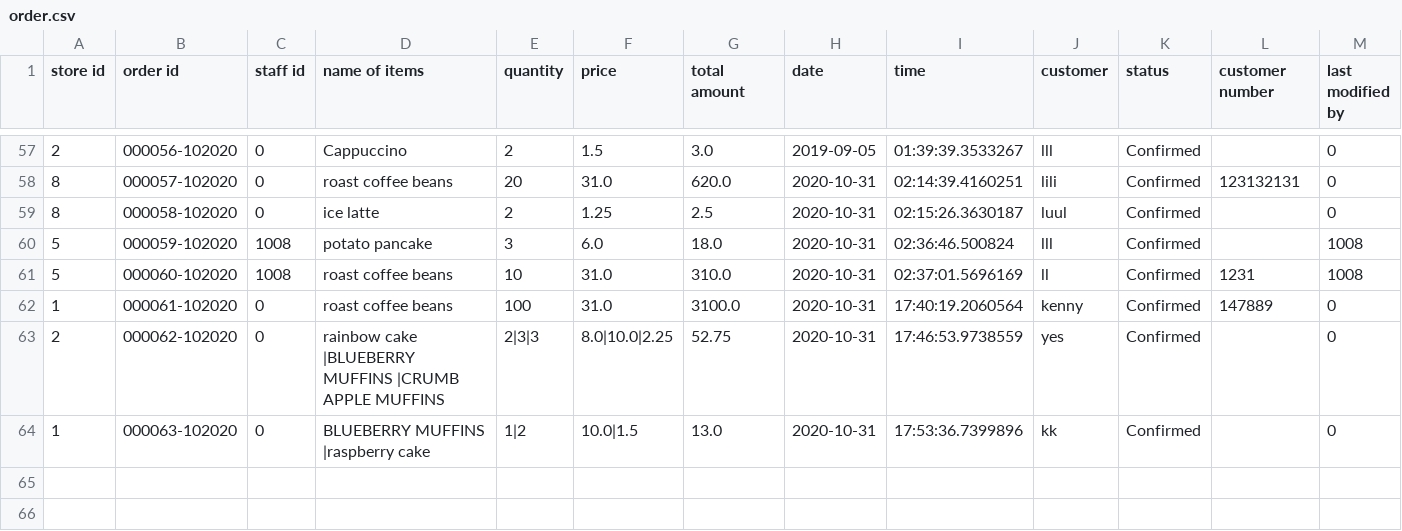
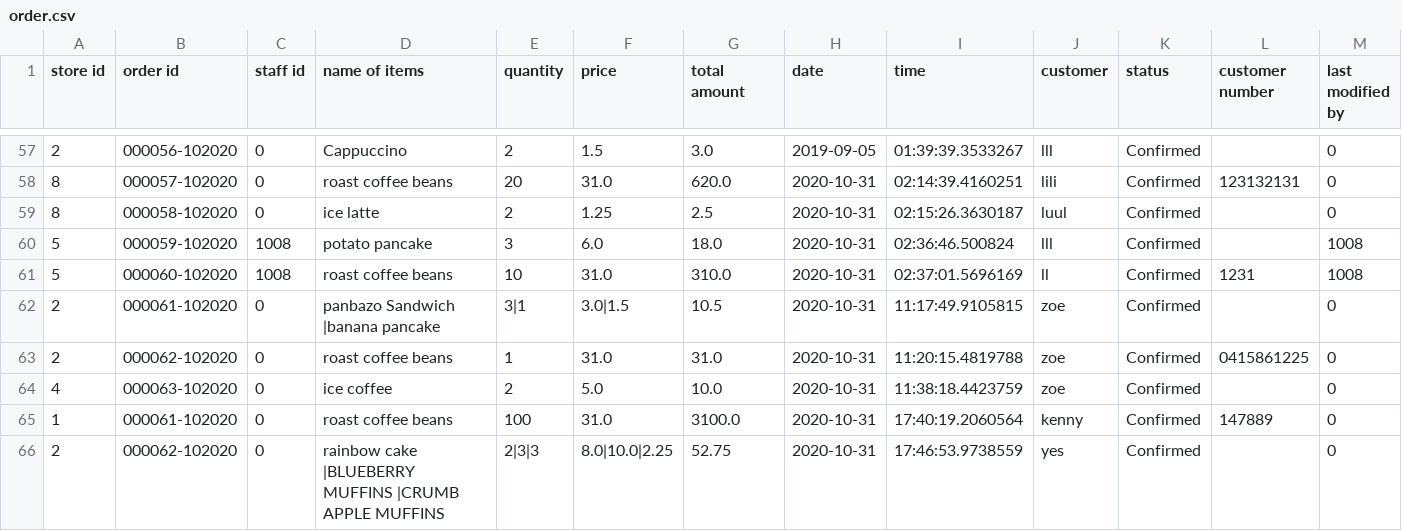
Before and after one commit to ldai0008/BakerySystem, a CSV file: order.csv, drawn as a sheet; only a part is shown, gaps mark what is left out; the shorter side is filled out with more unchanged rows; rows hold the shown columns only; the diff names each change by its address in the sheet, - before the commit and + after, or states it on an @@ line.

```diff
--- a/order.csv
+++ b/order.csv
+row 62: 2 | 000061-102020 | 0 | panbazo Sandwich |banana pancake | 3|1 | 3.0|1.5 | 10.5 | 2020-10-31 | 11:17:49.9105815 | zoe | Confirmed |  | 0
+row 63: 2 | 000062-102020 | 0 | roast coffee beans | 1 | 31.0 | 31.0 | 2020-10-31 | 11:20:15.4819788 | zoe | Confirmed | 0415861225 | 0
+row 64: 4 | 000063-102020 | 0 | ice coffee | 2 | 5.0 | 10.0 | 2020-10-31 | 11:38:18.4423759 | zoe | Confirmed |  | 0
```
Also changed, not shown: inventory.csv, 13 other files.
